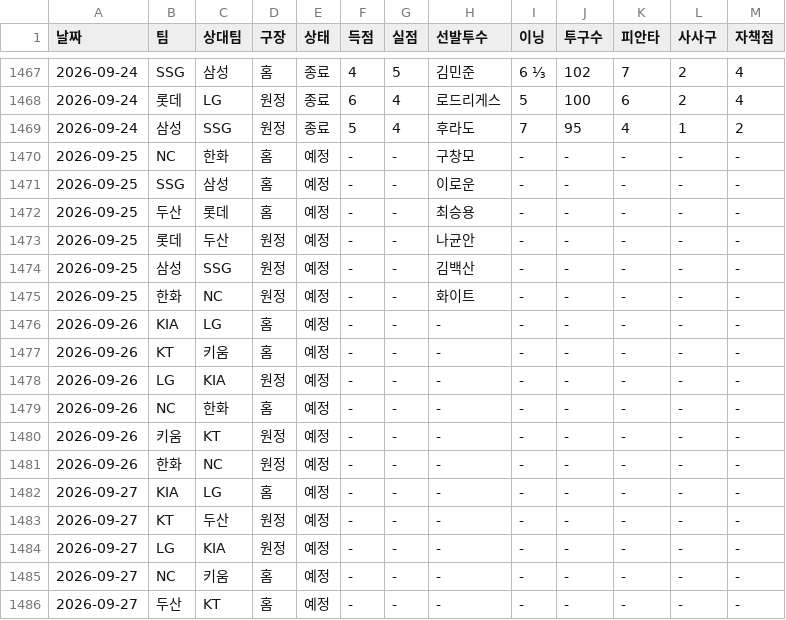
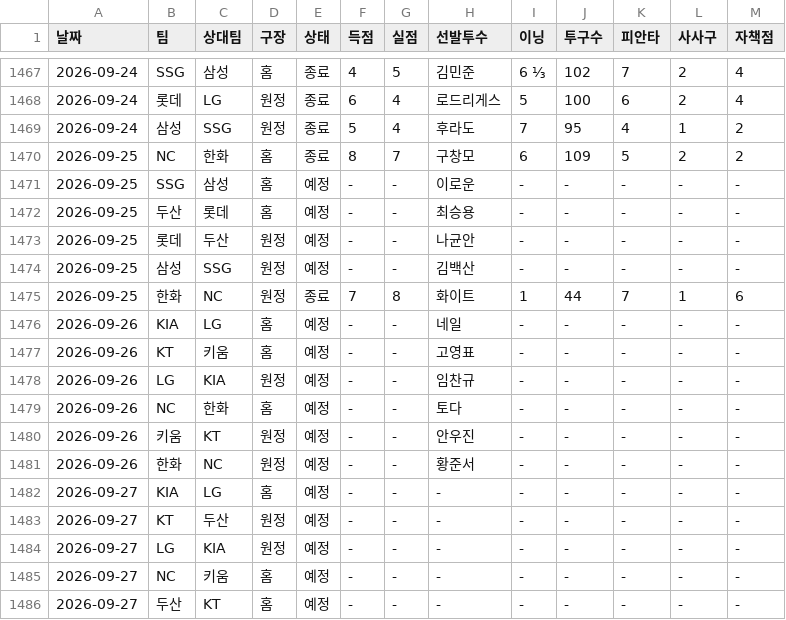
Before and after one commit to smmartworld/kbostarter, a CSV file: 로테이션_마스터데이터.csv, drawn as a sheet; only a part is shown, gaps mark what is left out.

```diff
--- a/로테이션_마스터데이터.csv
+++ b/로테이션_마스터데이터.csv
@@ -1469,3 +1469,3 @@
 2026-09-24,삼성,SSG,원정,종료,5,4,후라도,7,95,4,1,2
-2026-09-25,NC,한화,홈,예정,-,-,구창모,-,-,-,-,-
+2026-09-25,NC,한화,홈,종료,8,7,구창모,6,109,5,2,2
 2026-09-25,SSG,삼성,홈,예정,-,-,이로운,-,-,-,-,-
@@ -1474,9 +1474,9 @@
 2026-09-25,삼성,SSG,원정,예정,-,-,김백산,-,-,-,-,-
-2026-09-25,한화,NC,원정,예정,-,-,화이트,-,-,-,-,-
-2026-09-26,KIA,LG,홈,예정,-,-,-,-,-,-,-,-
-2026-09-26,KT,키움,홈,예정,-,-,-,-,-,-,-,-
-2026-09-26,LG,KIA,원정,예정,-,-,-,-,-,-,-,-
-2026-09-26,NC,한화,홈,예정,-,-,-,-,-,-,-,-
-2026-09-26,키움,KT,원정,예정,-,-,-,-,-,-,-,-
-2026-09-26,한화,NC,원정,예정,-,-,-,-,-,-,-,-
+2026-09-25,한화,NC,원정,종료,7,8,화이트,1,44,7,1,6
+2026-09-26,KIA,LG,홈,예정,-,-,네일,-,-,-,-,-
+2026-09-26,KT,키움,홈,예정,-,-,고영표,-,-,-,-,-
+2026-09-26,LG,KIA,원정,예정,-,-,임찬규,-,-,-,-,-
+2026-09-26,NC,한화,홈,예정,-,-,토다,-,-,-,-,-
+2026-09-26,키움,KT,원정,예정,-,-,안우진,-,-,-,-,-
+2026-09-26,한화,NC,원정,예정,-,-,황준서,-,-,-,-,-
 2026-09-27,KIA,LG,홈,예정,-,-,-,-,-,-,-,-
```
Also changed, not shown: pitcher_advanced_stats.csv.
